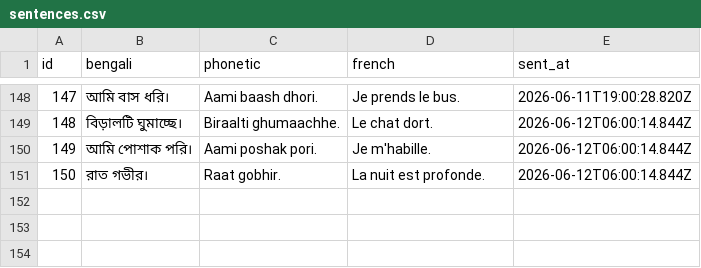
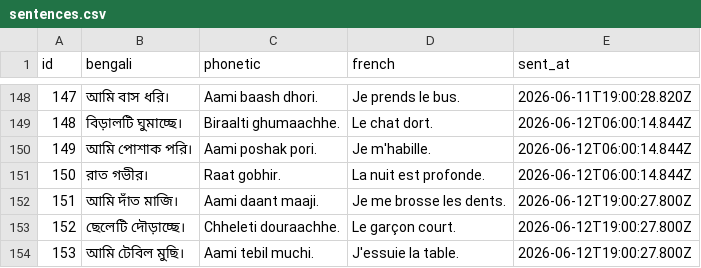
Before and after one commit to kelu124/learn-bangla, a CSV file: sentences.csv, drawn as a sheet; only a part is shown, gaps mark what is left out; the diff names each change by its address in the sheet, - before the commit and + after, or states it on an @@ line.

Commit message:
Sync sentences dataset (153 sentences)

```diff
--- a/sentences.csv
+++ b/sentences.csv
+row 152: 151 | আমি দাঁত মাজি। | Aami daant maaji. | Je me brosse les dents. | 2026-06-12T19:00:27.800Z
+row 153: 152 | ছেলেটি দৌড়াচ্ছে। | Chheleti douraachhe. | Le garçon court. | 2026-06-12T19:00:27.800Z
+row 154: 153 | আমি টেবিল মুছি। | Aami tebil muchi. | J'essuie la table. | 2026-06-12T19:00:27.800Z
```
